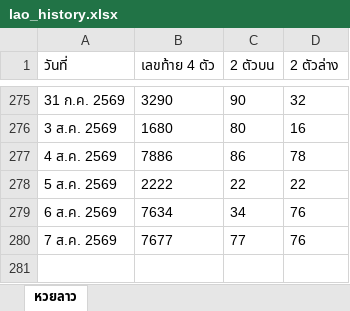
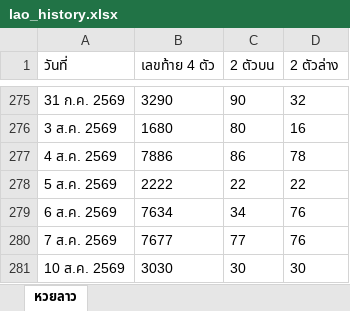
Before and after one commit to thitiphorn-data/lekdee-lao-lottery, an Excel workbook: lao_history.xlsx, sheet หวยลาว, drawn as a sheet; only a part is shown, gaps mark what is left out; values as stored, in another font and other column widths than the file's, no borders; the diff names each change by its address in the sheet, - before the commit and + after, or states it on an @@ line.

```diff
--- a/lao_history.xlsx (sheet หวยลาว)
+++ b/lao_history.xlsx (sheet หวยลาว)
+row 281: 10 ส.ค. 2569 | 3030 | 30 | 30
```
Also changed, not shown: hanoi_history.xlsx, 6 other files.
